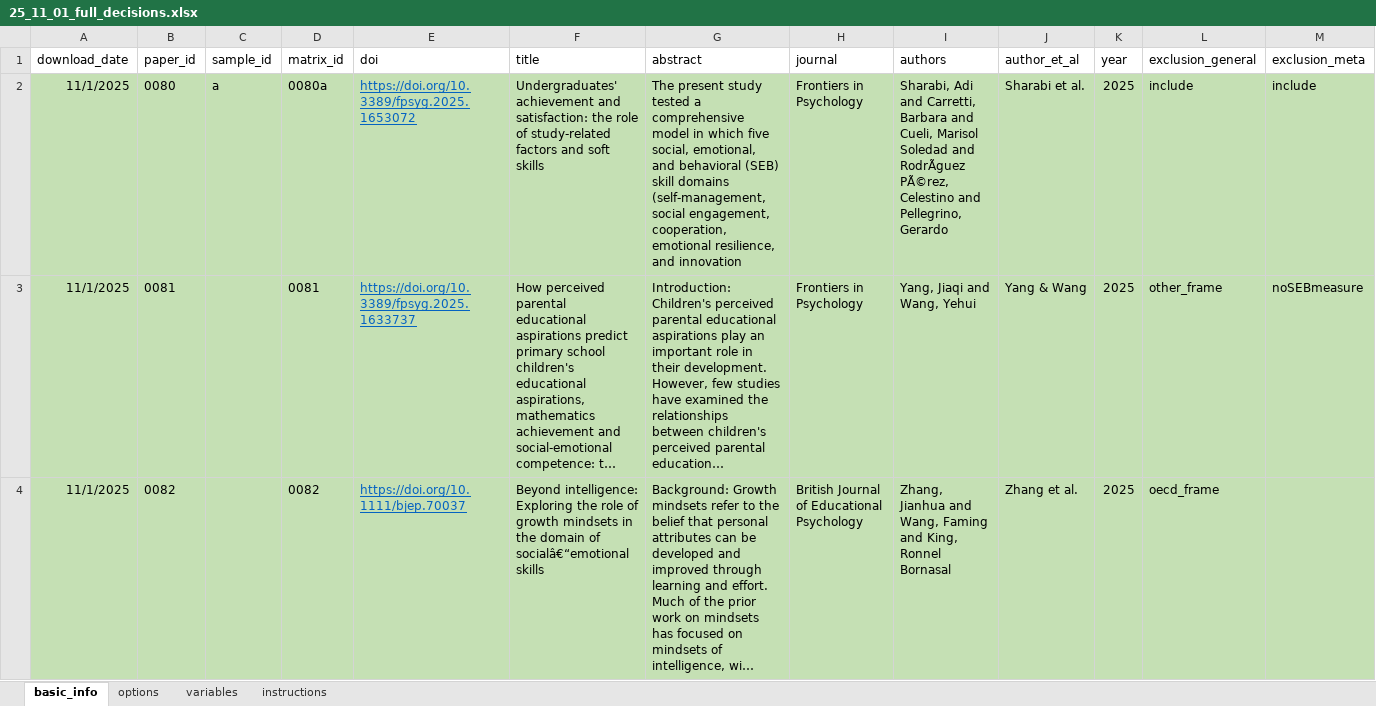
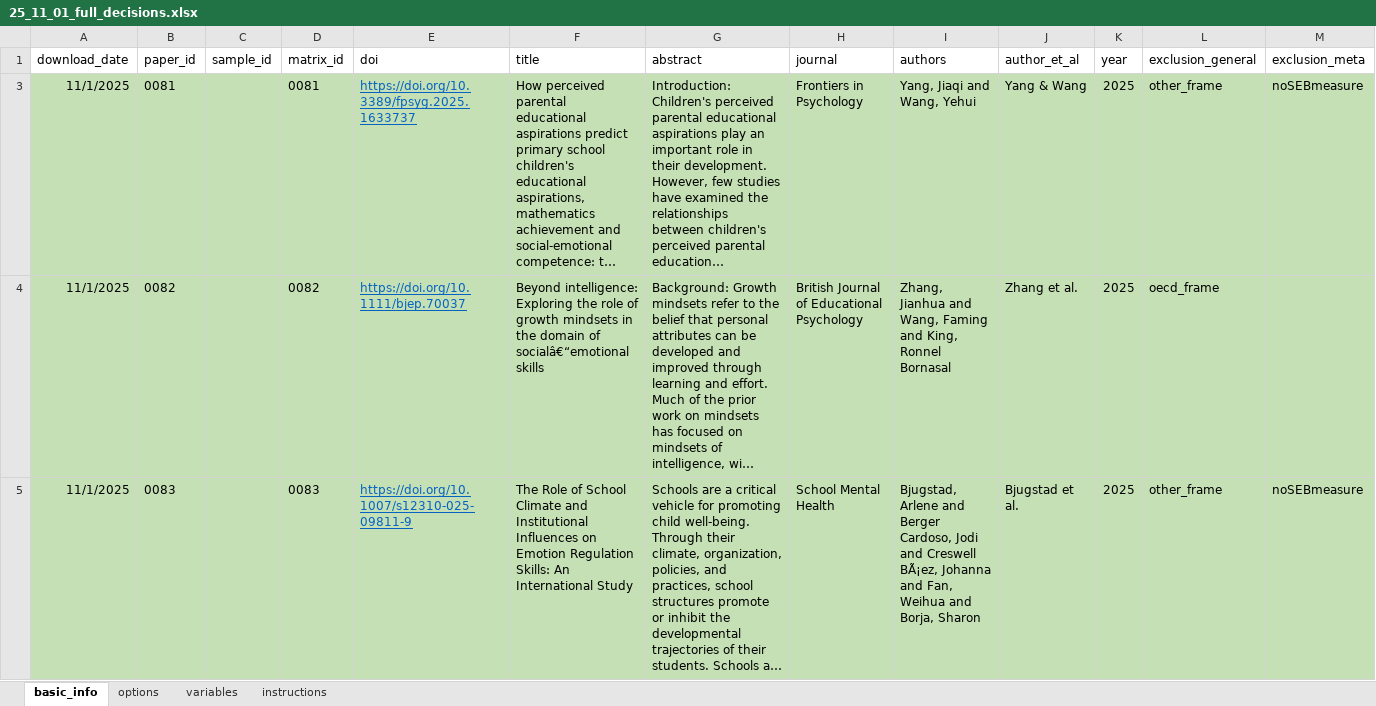
Before and after one commit to feracotommaso/living_SEB_review, an Excel workbook: data/2.full_abstracting/25_11_01_full_decisions.xlsx, sheet basic_info, drawn as a sheet; only a part is shown; the shorter side is filled out with more unchanged rows; long unchanged cells end in …; values as stored, in another font and other column widths than the file's, no borders; rows hold the shown columns only; the diff covers the shown part only; the diff names each change by its address in the sheet, - before the commit and + after, or states it on an @@ line.

```diff
--- a/data/2.full_abstracting/25_11_01_full_decisions.xlsx (sheet basic_info)
+++ b/data/2.full_abstracting/25_11_01_full_decisions.xlsx (sheet basic_info)
@@ row 2 hidden: 11/1/2025 | 0080 | a | 0080a | https://doi.org/10.3389/fpsyg.2025.1653072 | Undergraduates' achievement and satisfaction: the role of study-related factors and soft skills | The present study tested a comprehensive model in which five social, emotional, and behavioral (SEB) skill domains (self-management, social engagement, cooperation, emotional resilience, and innovation | Frontiers in Psychology | Sharabi, Adi and Carretti, Barbara and Cueli, Marisol Soledad and RodrÃguez PÃ©rez, Celestino and Pellegrino, Gerardo | Sharabi et al. | 2025 | include | include @@
```
Also changed, not shown: 1 hidden or unhidden row elsewhere in this sheet, data/2.full_abstracting/25_01_31_decision_progress.xlsx, data/2.full_abstracting/25_04_30_full_decisions.xlsx, 15 other files.
